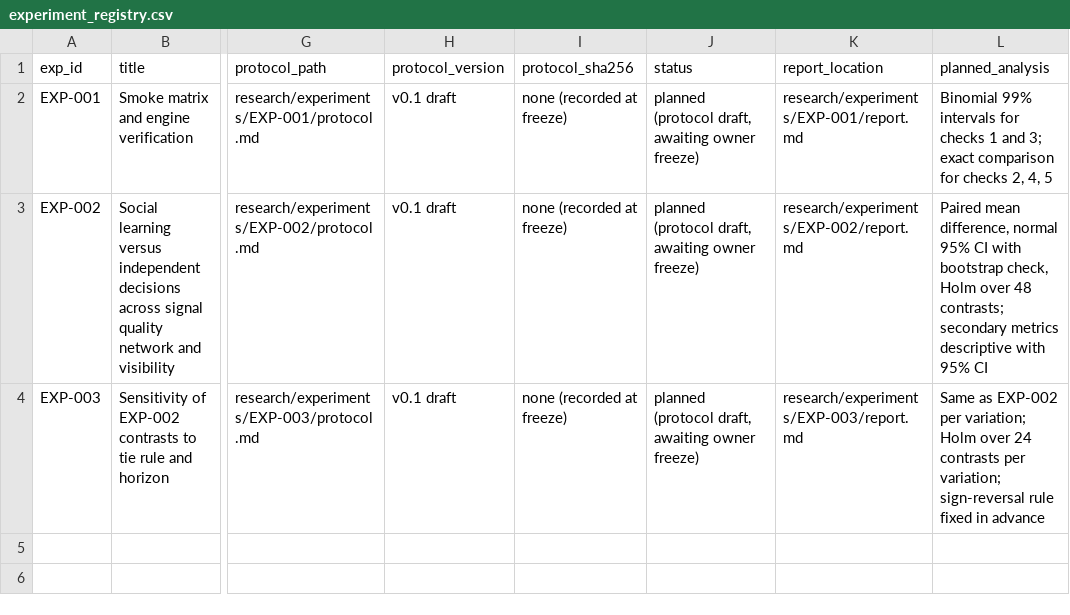
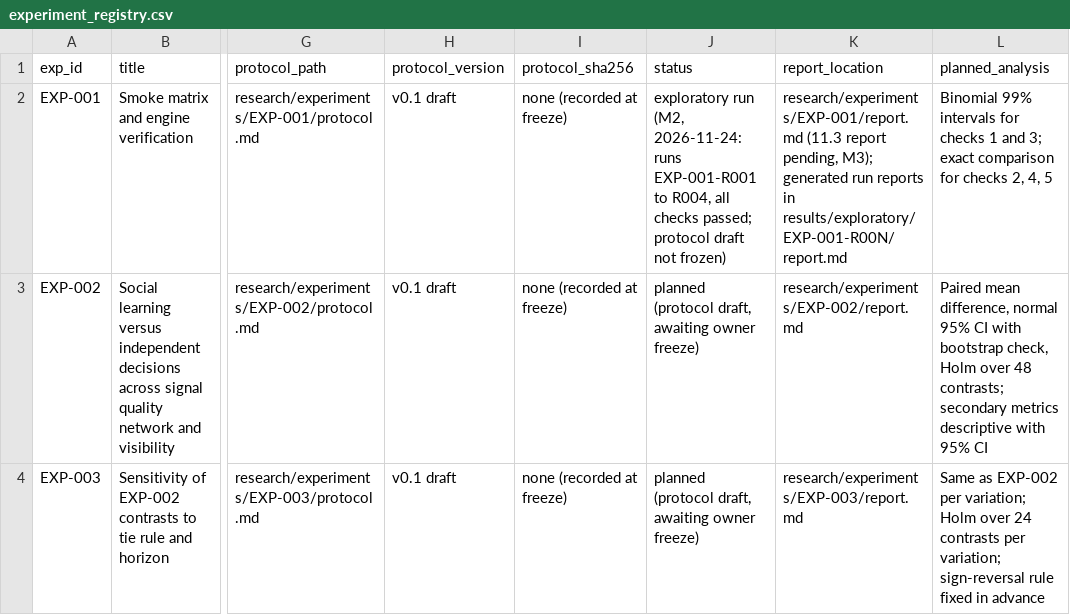
Before and after one commit to mohamedbechirkefi/herd-information-cascades, a CSV file: research/experiment_registry.csv, drawn as a sheet; only a part is shown, gaps mark what is left out; the diff names each change by its address in the sheet, - before the commit and + after, or states it on an @@ line.

```diff
--- a/research/experiment_registry.csv
+++ b/research/experiment_registry.csv
-J2 (status): planned (protocol draft, awaiting owner freeze)
+J2 (status): exploratory run (M2, 2026-11-24: runs EXP-001-R001 to R004, all checks passed; protocol draft not frozen)
-K2 (report_location): research/experiments/EXP-001/report.md
+K2 (report_location): research/experiments/EXP-001/report.md (11.3 report pending, M3); generated run reports in results/exploratory/EXP-001-R00N/report.md
```
Also changed, not shown: 48 other files.
